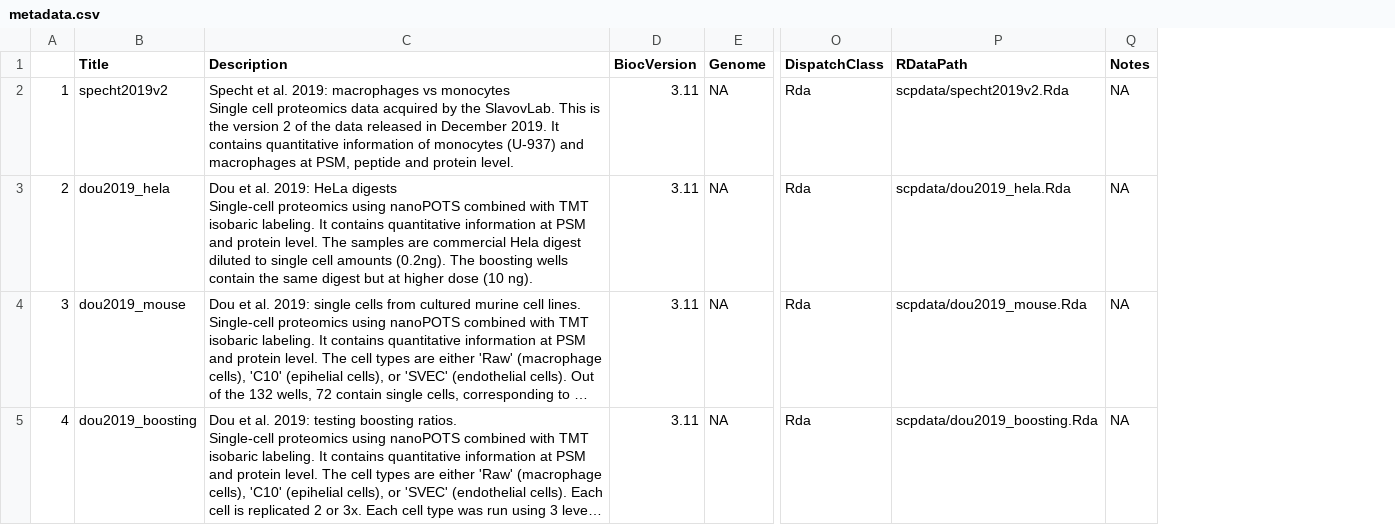
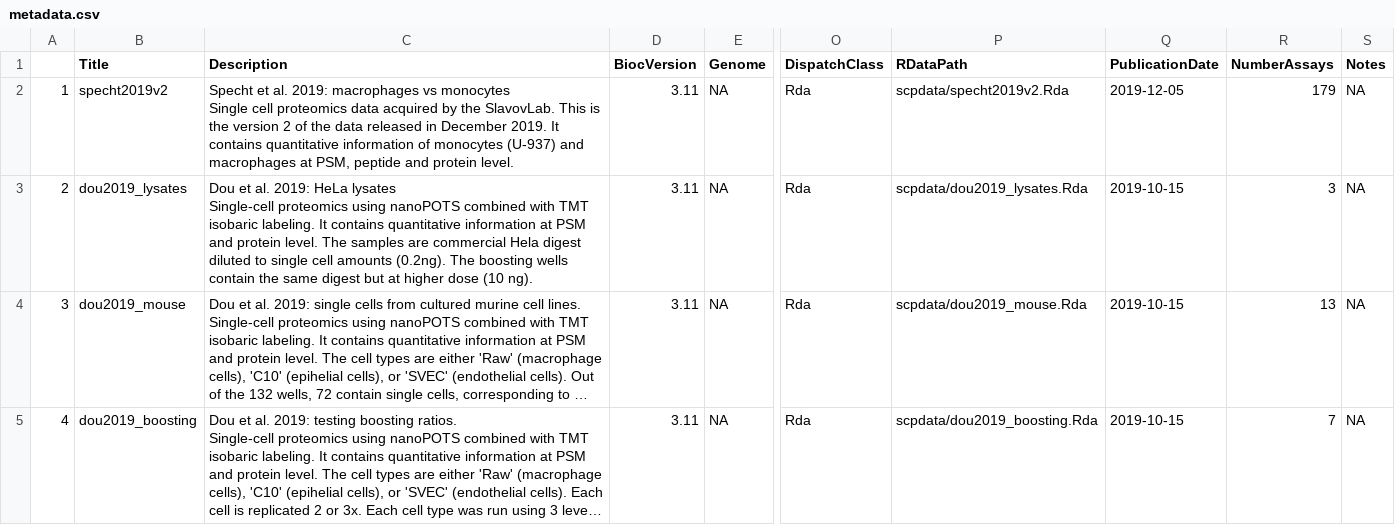
Before and after one commit to UCLouvain-CBIO/scpdata, a CSV file: inst/extdata/metadata.csv, drawn as a sheet; only a part is shown, gaps mark what is left out; long unchanged cells end in …; ↵ is a line break in a cell; the diff covers the shown part only; the diff names each change by its address in the sheet, - before the commit and + after, or states it on an @@ line.

Commit message:
feat: added PublicationDate and NumberAssay in the EH metadata

```diff
--- a/inst/extdata/metadata.csv
+++ b/inst/extdata/metadata.csv
+column Q (PublicationDate), rows 2-5: 2019-12-05 | 2019-10-15 | 2019-10-15 | 2019-10-15
+column R (NumberAssays), rows 2-5: 179 | 3 | 13 | 7
-B3 (Title): dou2019_hela
+B3 (Title): dou2019_lysates
-C3 (Description): …2019: HeLa digests ↵ Single-cell proteomics…
+C3 (Description): …2019: HeLa lysates ↵ Single-cell proteomics…
-P3 (RDataPath): scpdata/dou2019_hela.Rda
+P3 (RDataPath): scpdata/dou2019_lysates.Rda
```
Also changed, not shown: 3 added rows and 2 edited cells elsewhere in this file, 1 other file.
